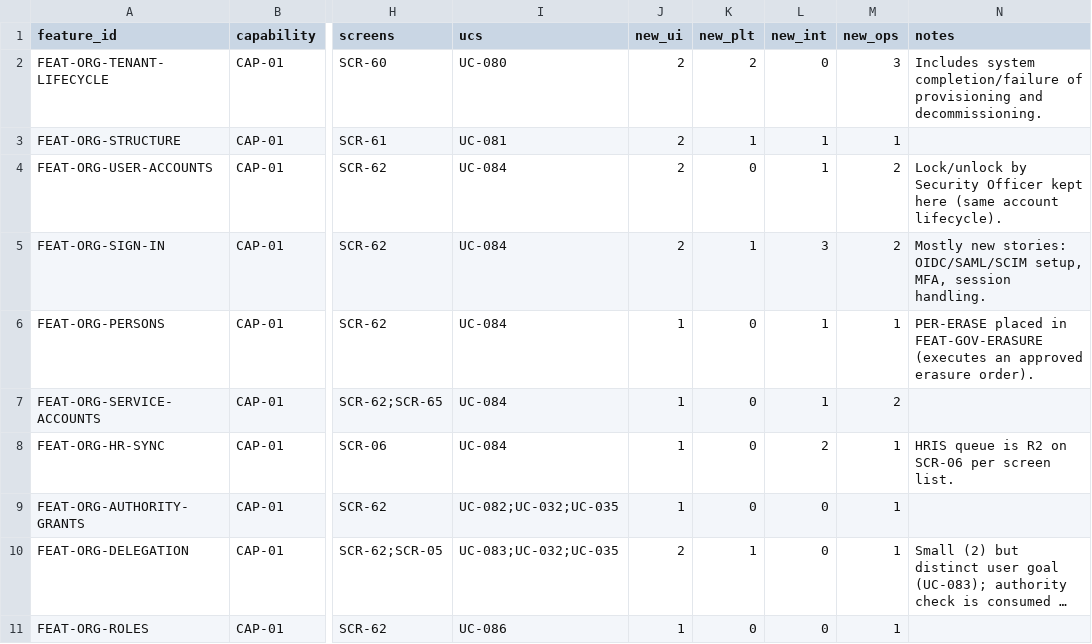
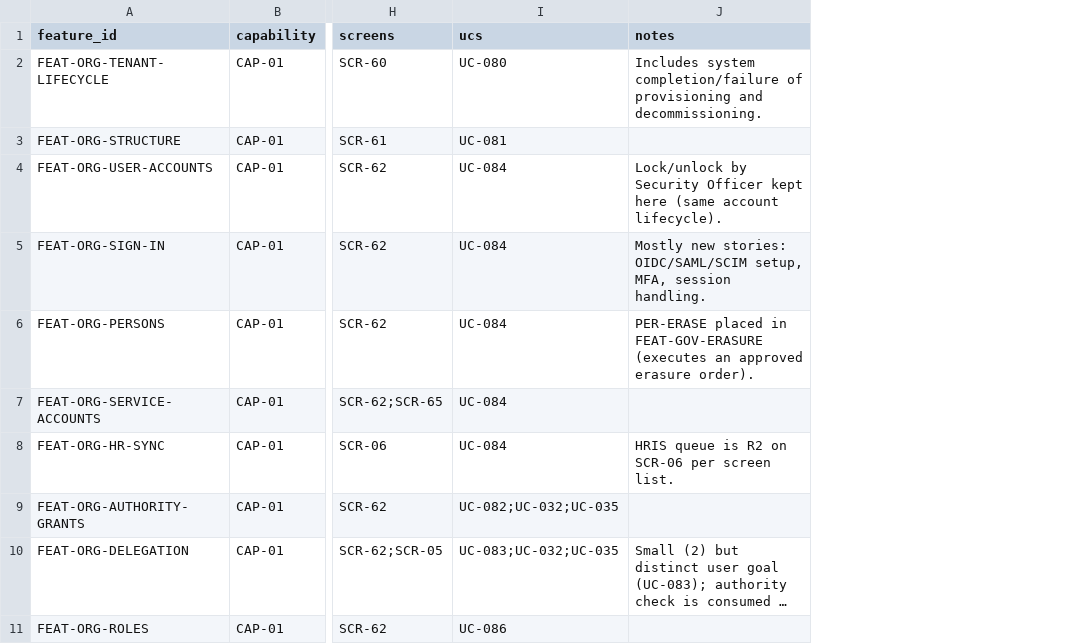
Before and after one commit to Ayoubkhattab/Planing, a CSV file: spec/17-system-study/_build/features.csv, drawn as a sheet; only a part is shown, gaps mark what is left out; long unchanged cells end in …; the diff names each change by its address in the sheet, - before the commit and + after, or states it on an @@ line.

```diff
--- a/spec/17-system-study/_build/features.csv
+++ b/spec/17-system-study/_build/features.csv
-column J (new_ui), rows 2-11: 2 | 2 | 2 | 2 | 1 | 1 | 1 | 1 | 2 | 1
-column K (new_plt), rows 2-11: 2 | 1 | 0 | 1 | 0 | 0 | 0 | 0 | 1 | 0
-column L (new_int), rows 2-11: 0 | 1 | 1 | 3 | 1 | 1 | 2 | 0 | 0 | 0
-column M (new_ops), rows 2-11: 3 | 1 | 2 | 2 | 1 | 2 | 1 | 1 | 1 | 1
```
Also changed, not shown: 18 other files.
